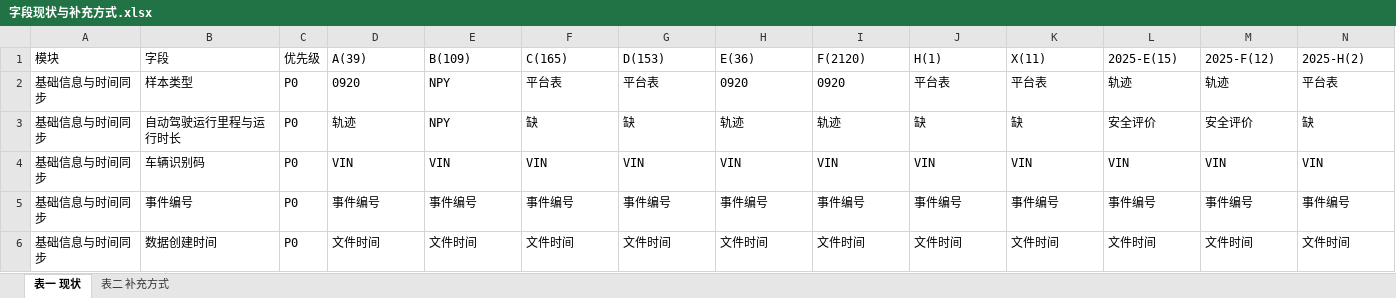
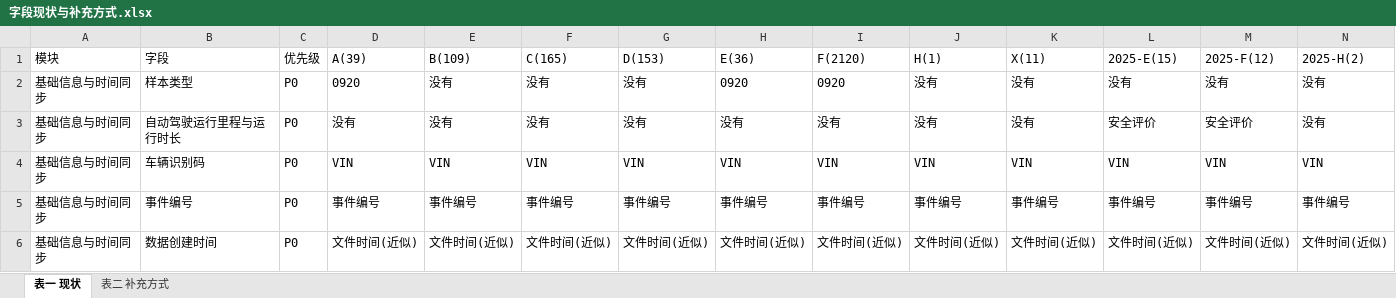
Before and after one commit to sunyuhang2001/takeover, an Excel workbook: docs/字段现状与补充方式.xlsx, sheet 表一 现状, drawn as a sheet; only a part is shown; values as stored, in another font and other column widths than the file's, no borders; the diff covers the shown part only; the diff names each change by its address in the sheet, - before the commit and + after, or states it on an @@ line.

```diff
--- a/docs/字段现状与补充方式.xlsx (sheet 表一 现状)
+++ b/docs/字段现状与补充方式.xlsx (sheet 表一 现状)
-E2:E3: NPY
+E2:E3: 没有
-F2: 平台表
+F2: 没有
-G2: 平台表
+G2: 没有
-J2: 平台表
+J2: 没有
-K2: 平台表
+K2: 没有
-L2: 轨迹
+L2: 没有
-M2: 轨迹
+M2: 没有
-N2: 平台表
+N2: 没有
-D3: 轨迹
+D3: 没有
-F3: 缺
+F3: 没有
-G3: 缺
+G3: 没有
-H3: 轨迹
+H3: 没有
-I3: 轨迹
+I3: 没有
-J3: 缺
+J3: 没有
-K3: 缺
+K3: 没有
-N3: 缺
+N3: 没有
-D6: 文件时间
+D6: 文件时间(近似)
-E6: 文件时间
+E6: 文件时间(近似)
-F6: 文件时间
+F6: 文件时间(近似)
-G6: 文件时间
+G6: 文件时间(近似)
-H6: 文件时间
+H6: 文件时间(近似)
-I6: 文件时间
+I6: 文件时间(近似)
-J6: 文件时间
+J6: 文件时间(近似)
-K6: 文件时间
+K6: 文件时间(近似)
-L6: 文件时间
+L6: 文件时间(近似)
-M6: 文件时间
+M6: 文件时间(近似)
-N6: 文件时间
+N6: 文件时间(近似)
```
Also changed, not shown: 936 edited cells elsewhere in this sheet, sheet 表二 补充方式, 3 other files.
